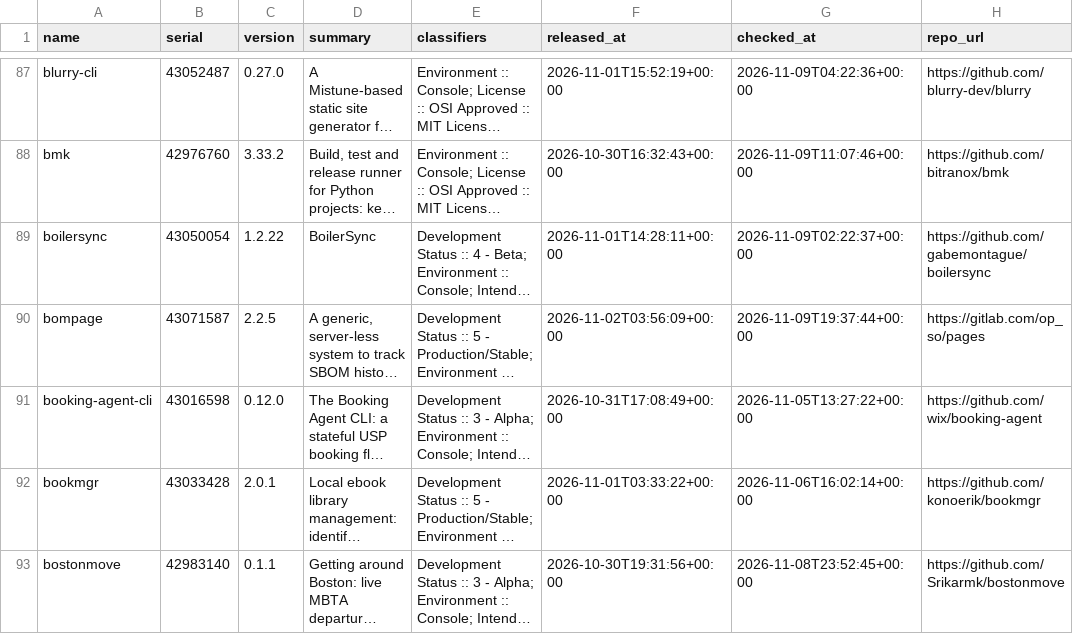
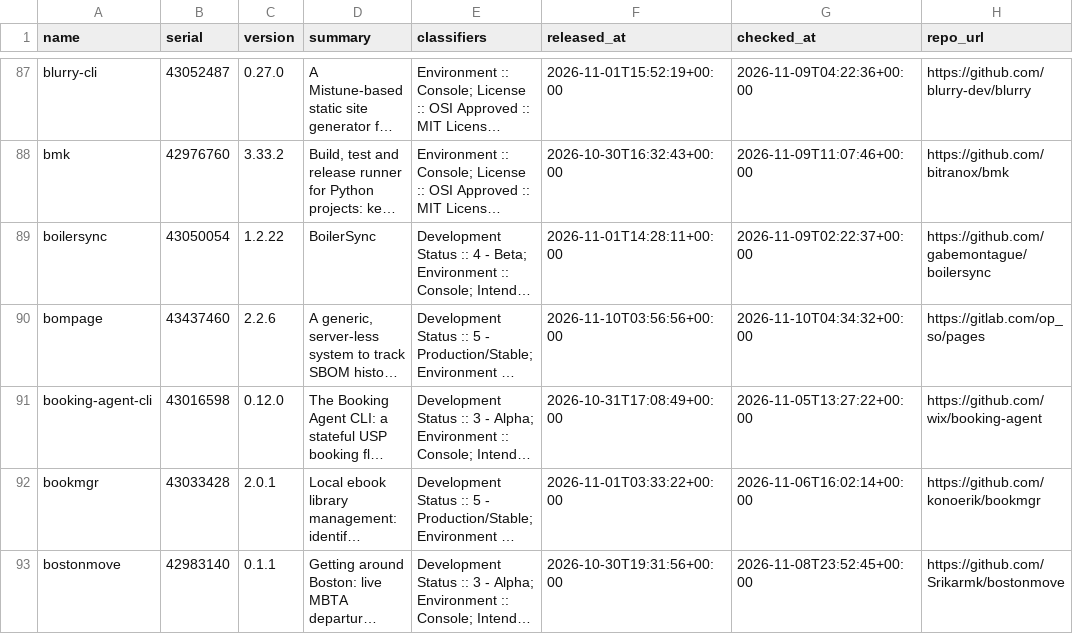
Before and after one commit to east-van-ai/yavapy-data, a CSV file: projects.csv, drawn as a sheet; only a part is shown, gaps mark what is left out; long unchanged cells end in …; the diff covers the shown part only; the diff names each change by its address in the sheet, - before the commit and + after, or states it on an @@ line.

Commit message:
chore: walkdown 10 projects, 2 candidates, 0 with skills, down to 43437437

```diff
--- a/projects.csv
+++ b/projects.csv
-B90 (serial): 43071587
+B90 (serial): 43437460
-C90 (version): 2.2.5
+C90 (version): 2.2.6
-F90 (released_at): 2026-11-02T03:56:09+00:00
+F90 (released_at): 2026-11-10T03:56:56+00:00
-G90 (checked_at): 2026-11-09T19:37:44+00:00
+G90 (checked_at): 2026-11-10T04:34:32+00:00
```
Also changed, not shown: 1 added row elsewhere in this file, 1 other file.
